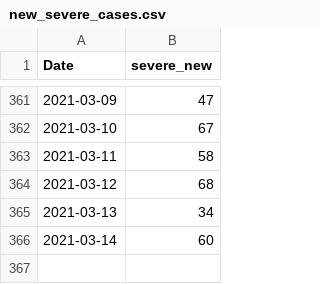
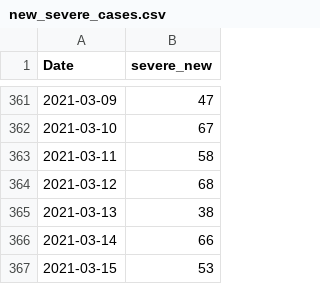
Before and after one commit to asafpr/COVID19_data, a CSV file: new_severe_cases.csv, drawn as a sheet; only a part is shown, gaps mark what is left out.

Commit message:
Update Mar-16

```diff
--- a/new_severe_cases.csv
+++ b/new_severe_cases.csv
@@ -364,3 +364,4 @@
 2021-03-12,68
-2021-03-13,34
-2021-03-14,60
+2021-03-13,38
+2021-03-14,66
+2021-03-15,53
```
